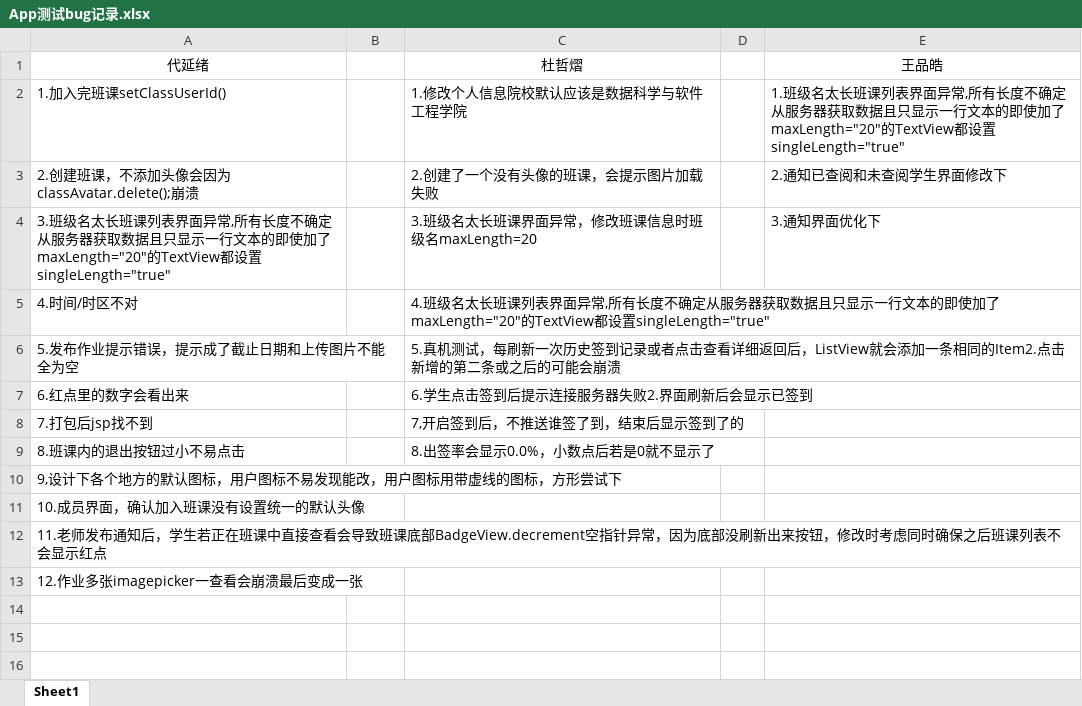
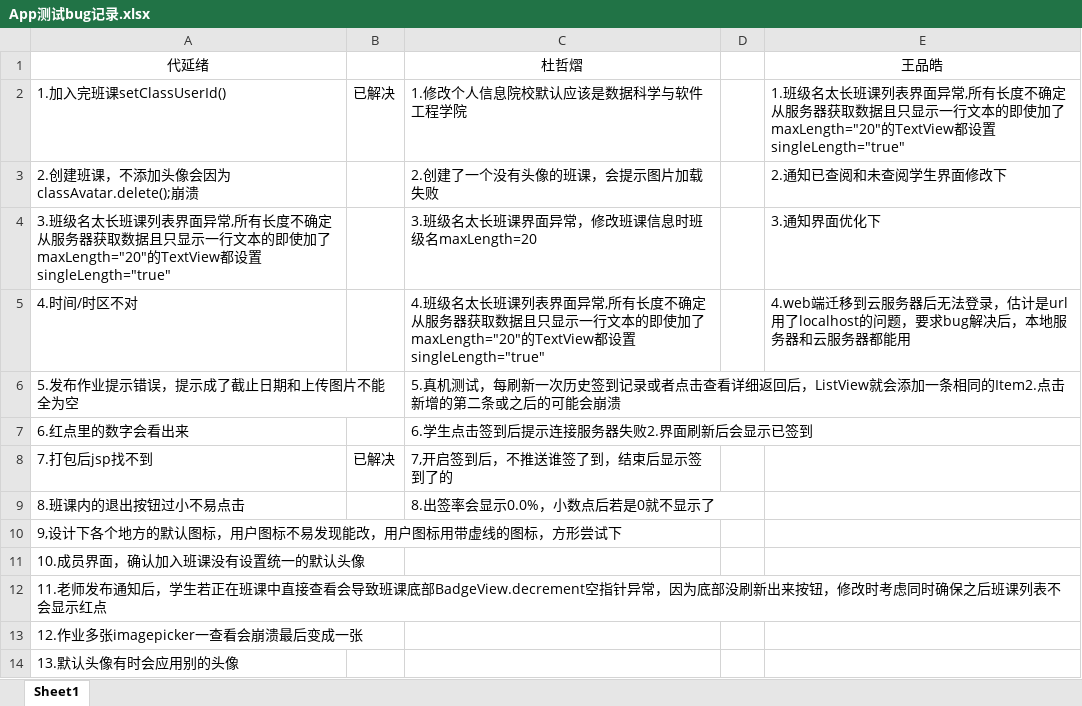
Before and after one commit to Karuao/SmartClass, an Excel workbook: 基于Android的智慧移动课堂学习系统/App测试bug记录.xlsx, sheet Sheet1, drawn as a sheet; values as stored, in another font and other column widths than the file's, no borders; the diff names each change by its address in the sheet, - before the commit and + after, or states it on an @@ line.

```diff
--- a/基于Android的智慧移动课堂学习系统/App测试bug记录.xlsx (sheet Sheet1)
+++ b/基于Android的智慧移动课堂学习系统/App测试bug记录.xlsx (sheet Sheet1)
-B2: (empty)
+B2: 已解决
-E5: (empty)
+E5: 4.web端迁移到云服务器后无法登录，估计是url用了localhost的问题，要求bug解决后，本地服务器和云服务器都能用
-B8: (empty)
+B8: 已解决
+row 14: 13.默认头像有时会应用别的头像
```
Also changed, not shown: 8 other files.
